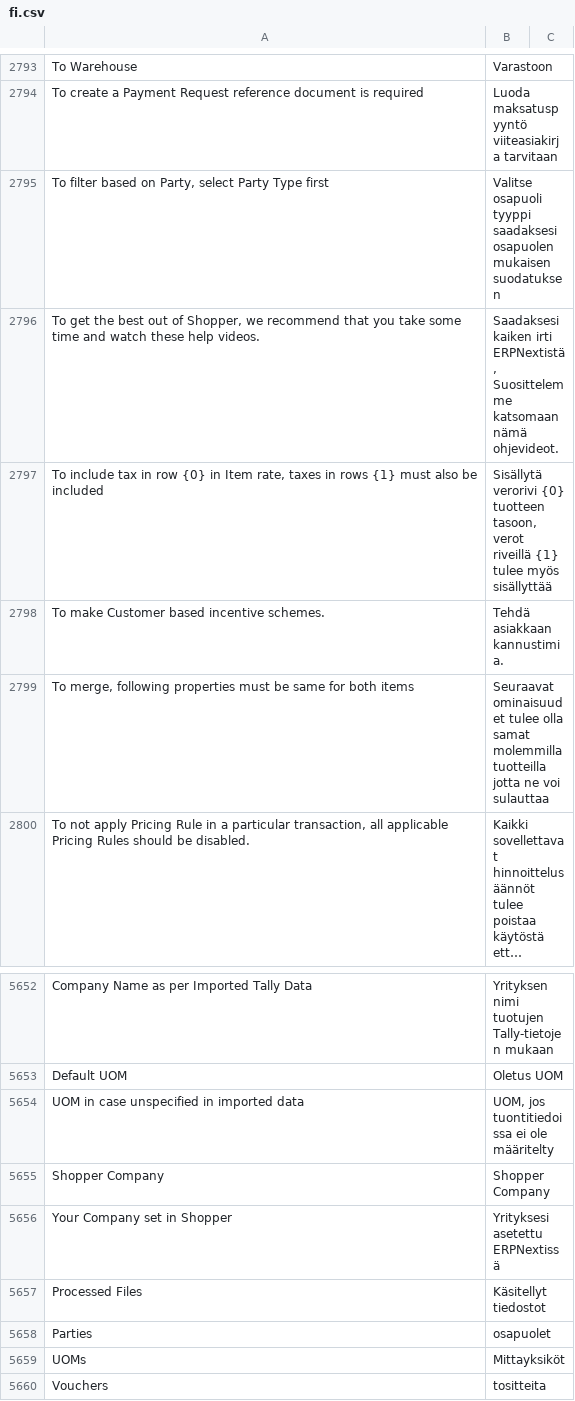
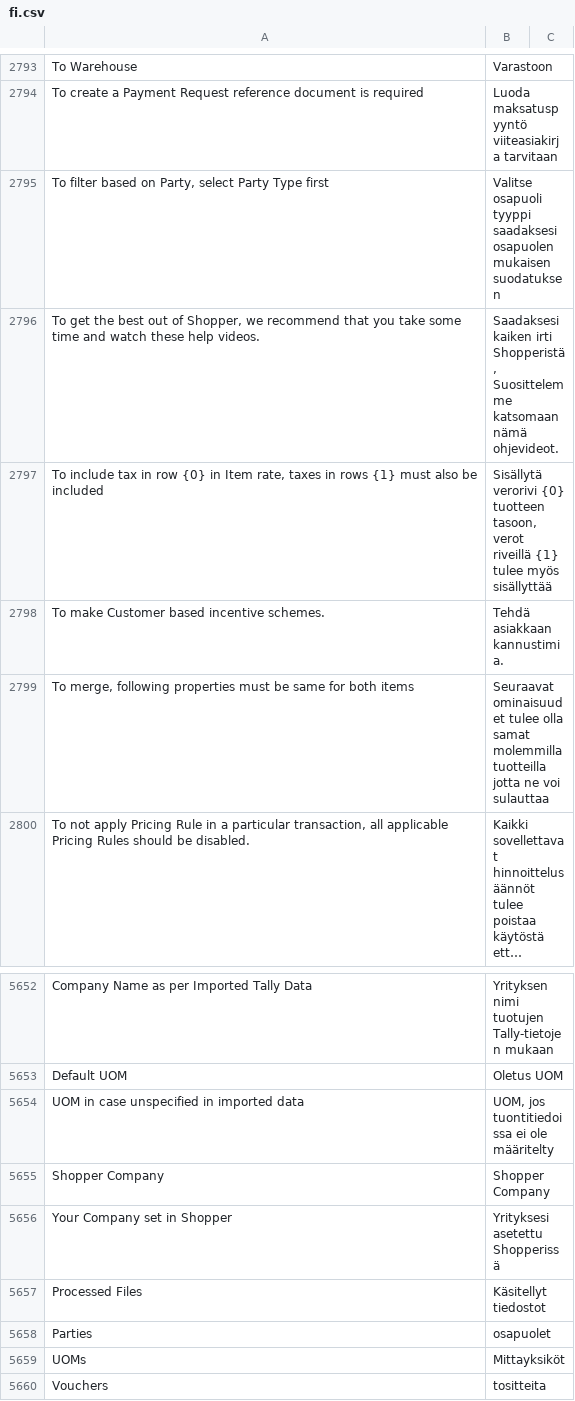
Before and after one commit to sparrownova/shopper, a CSV file: shopper/translations/fi.csv, drawn as a sheet; only a part is shown, gaps mark what is left out; long unchanged cells end in ….

```diff
--- a/shopper/translations/fi.csv
+++ b/shopper/translations/fi.csv
@@ -2795,3 +2795,3 @@ To create a Payment Request reference document is required,Luoda maksatuspyyntö
 "To filter based on Party, select Party Type first",Valitse osapuoli tyyppi saadaksesi osapuolen mukaisen suodatuksen,
-"To get the best out of Shopper, we recommend that you take some time and watch these help videos.","Saadaksesi kaiken irti ERPNextistä, Suosittelemme katsomaan nämä ohjevideot.",
+"To get the best out of Shopper, we recommend that you take some time and watch these help videos.","Saadaksesi kaiken irti Shopperistä, Suosittelemme katsomaan nämä ohjevideot.",
 "To include tax in row {0} in Item rate, taxes in rows {1} must also be included","Sisällytä verorivi {0} tuotteen tasoon, verot riveillä {1} tulee myös sisällyttää",
@@ -5655,3 +5655,3 @@ UOM in case unspecified in imported data,"UOM, jos tuontitiedoissa ei ole määr
 Shopper Company,Shopper Company,
-Your Company set in Shopper,Yrityksesi asetettu ERPNextissä,
+Your Company set in Shopper,Yrityksesi asetettu Shopperissä,
 Processed Files,Käsitellyt tiedostot,
```
Also changed, not shown: shopper/translations/et.csv, shopper/translations/he.csv, 29 other files.
